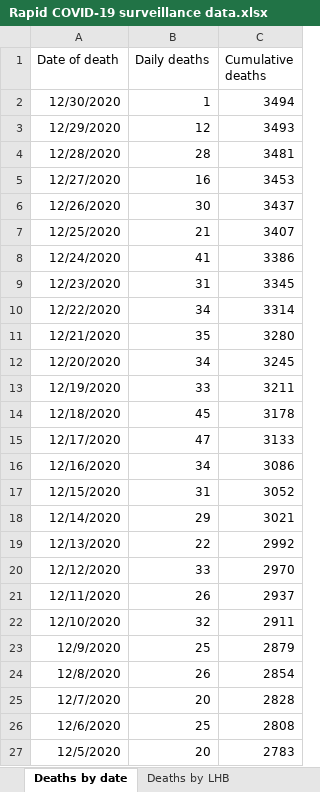
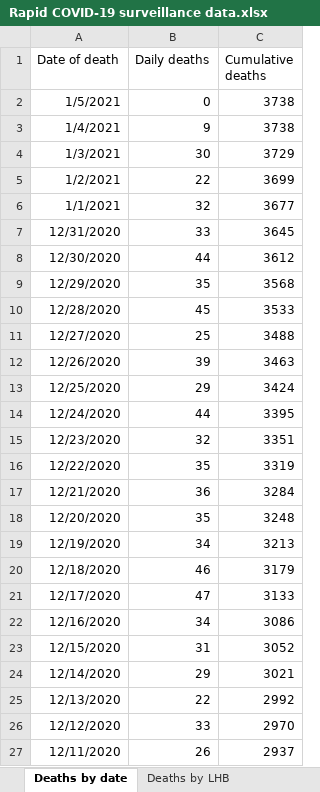
Before and after one commit to beta-decay/beta-decay.github.io, an Excel workbook: covid_n_wales/Rapid COVID-19 surveillance data.xlsx, sheet Deaths by date, drawn as a sheet; only a part is shown; the shorter side is filled out with more unchanged rows; values as stored, in another font and other column widths than the file's, no borders; addresses are those after the commit; the diff names each change by its address in the sheet, - before the commit and + after, or states it on an @@ line.

```diff
--- a/covid_n_wales/Rapid COVID-19 surveillance data.xlsx (sheet Deaths by date)
+++ b/covid_n_wales/Rapid COVID-19 surveillance data.xlsx (sheet Deaths by date)
+row 2: 1/5/2021 | 0 | 3738
+row 3: 1/4/2021 | 9 | 3738
+row 4: 1/3/2021 | 30 | 3729
+row 5: 1/2/2021 | 22 | 3699
+row 6: 1/1/2021 | 32 | 3677
+row 7: 12/31/2020 | 33 | 3645
-B8 (Daily deaths): 1
+B8 (Daily deaths): 44
-C8 (Cumulative deaths): 3494
+C8 (Cumulative deaths): 3612
-B9 (Daily deaths): 12
+B9 (Daily deaths): 35
-C9 (Cumulative deaths): 3493
+C9 (Cumulative deaths): 3568
-B10 (Daily deaths): 28
+B10 (Daily deaths): 45
-C10 (Cumulative deaths): 3481
+C10 (Cumulative deaths): 3533
-B11 (Daily deaths): 16
+B11 (Daily deaths): 25
-C11 (Cumulative deaths): 3453
+C11 (Cumulative deaths): 3488
-B12 (Daily deaths): 30
+B12 (Daily deaths): 39
-C12 (Cumulative deaths): 3437
+C12 (Cumulative deaths): 3463
-B13 (Daily deaths): 21
+B13 (Daily deaths): 29
-C13 (Cumulative deaths): 3407
+C13 (Cumulative deaths): 3424
-B14 (Daily deaths): 41
+B14 (Daily deaths): 44
-C14 (Cumulative deaths): 3386
+C14 (Cumulative deaths): 3395
-B15 (Daily deaths): 31
+B15 (Daily deaths): 32
-C15 (Cumulative deaths): 3345
+C15 (Cumulative deaths): 3351
-B16 (Daily deaths): 34
+B16 (Daily deaths): 35
-C16 (Cumulative deaths): 3314
+C16 (Cumulative deaths): 3319
-B17 (Daily deaths): 35
+B17 (Daily deaths): 36
-C17 (Cumulative deaths): 3280
+C17 (Cumulative deaths): 3284
-B18 (Daily deaths): 34
+B18 (Daily deaths): 35
-C18 (Cumulative deaths): 3245
+C18 (Cumulative deaths): 3248
-B19 (Daily deaths): 33
+B19 (Daily deaths): 34
-C19 (Cumulative deaths): 3211
+C19 (Cumulative deaths): 3213
-B20 (Daily deaths): 45
+B20 (Daily deaths): 46
-C20 (Cumulative deaths): 3178
+C20 (Cumulative deaths): 3179
```
Also changed, not shown: sheet Cases by MSOA, sheet Tests by specimen date, sheet Total tests authorised, sheet Age and sex distribution, sheet Headline summary, sheet Deaths by LHB, 1 more sheet, 10 other files.
